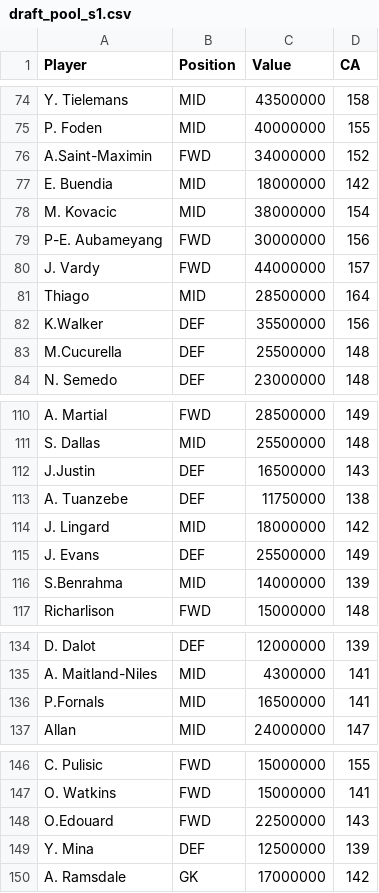
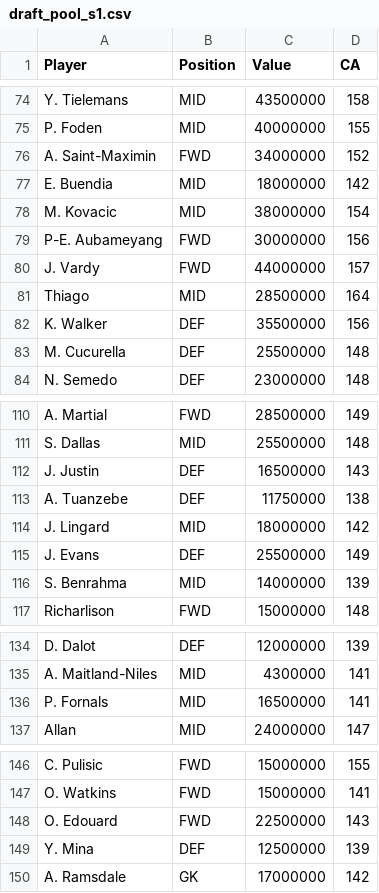
Before and after one commit to rogers1000/fmss, a CSV file: draft_pool_s1.csv, drawn as a sheet; only a part is shown, gaps mark what is left out.

Commit message:
Update draft_pool_s1.csv

```diff
--- a/draft_pool_s1.csv
+++ b/draft_pool_s1.csv
@@ -75,3 +75,3 @@ Y. Tielemans,MID,43500000,158
 P. Foden,MID,40000000,155
-A.Saint-Maximin,FWD,34000000,152
+A. Saint-Maximin,FWD,34000000,152
 E. Buendia,MID,18000000,142
@@ -81,4 +81,4 @@ J. Vardy,FWD,44000000,157
 Thiago,MID,28500000,164
-K.Walker,DEF,35500000,156
-M.Cucurella,DEF,25500000,148
+K. Walker,DEF,35500000,156
+M. Cucurella,DEF,25500000,148
 N. Semedo,DEF,23000000,148
@@ -111,3 +111,3 @@ A. Martial,FWD,28500000,149
 S. Dallas,MID,25500000,148
-J.Justin,DEF,16500000,143
+J. Justin,DEF,16500000,143
 A. Tuanzebe,DEF,11750000,138
@@ -115,3 +115,3 @@ J. Lingard,MID,18000000,142
 J. Evans,DEF,25500000,149
-S.Benrahma,MID,14000000,139
+S. Benrahma,MID,14000000,139
 Richarlison,FWD,15000000,148
@@ -135,3 +135,3 @@ D. Dalot,DEF,12000000,139
 A. Maitland-Niles,MID,4300000,141
-P.Fornals,MID,16500000,141
+P. Fornals,MID,16500000,141
 Allan,MID,24000000,147
@@ -147,3 +147,3 @@ C. Pulisic,FWD,15000000,155
 O. Watkins,FWD,15000000,141
-O.Edouard,FWD,22500000,143
+O. Edouard,FWD,22500000,143
 Y. Mina,DEF,12500000,139
```
